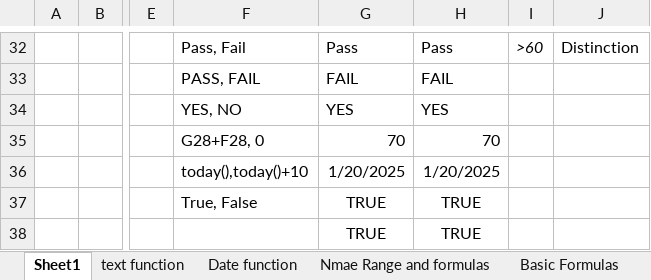
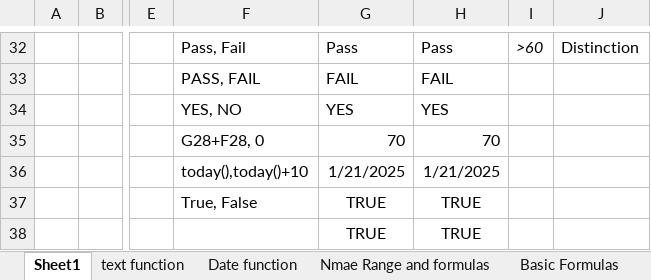
Before and after one commit to Merajul-Rahman/Data-Analysis, an Excel workbook: Excel Learning/Practice.xlsx, sheet Sheet1, drawn as a sheet; only a part is shown, gaps mark what is left out; values as stored, in another font and other column widths than the file's, no borders; conditional formats and table styles not drawn; the diff names each change by its address in the sheet, - before the commit and + after, or states it on an @@ line.

```diff
--- a/Excel Learning/Practice.xlsx (sheet Sheet1)
+++ b/Excel Learning/Practice.xlsx (sheet Sheet1)
-G36: 1/20/2025
+G36: 1/21/2025
-H36: 1/20/2025
+H36: 1/21/2025
```
Also changed, not shown: sheet V-Lookup, sheet HLookup, sheet Date function, other sheet tabs.
